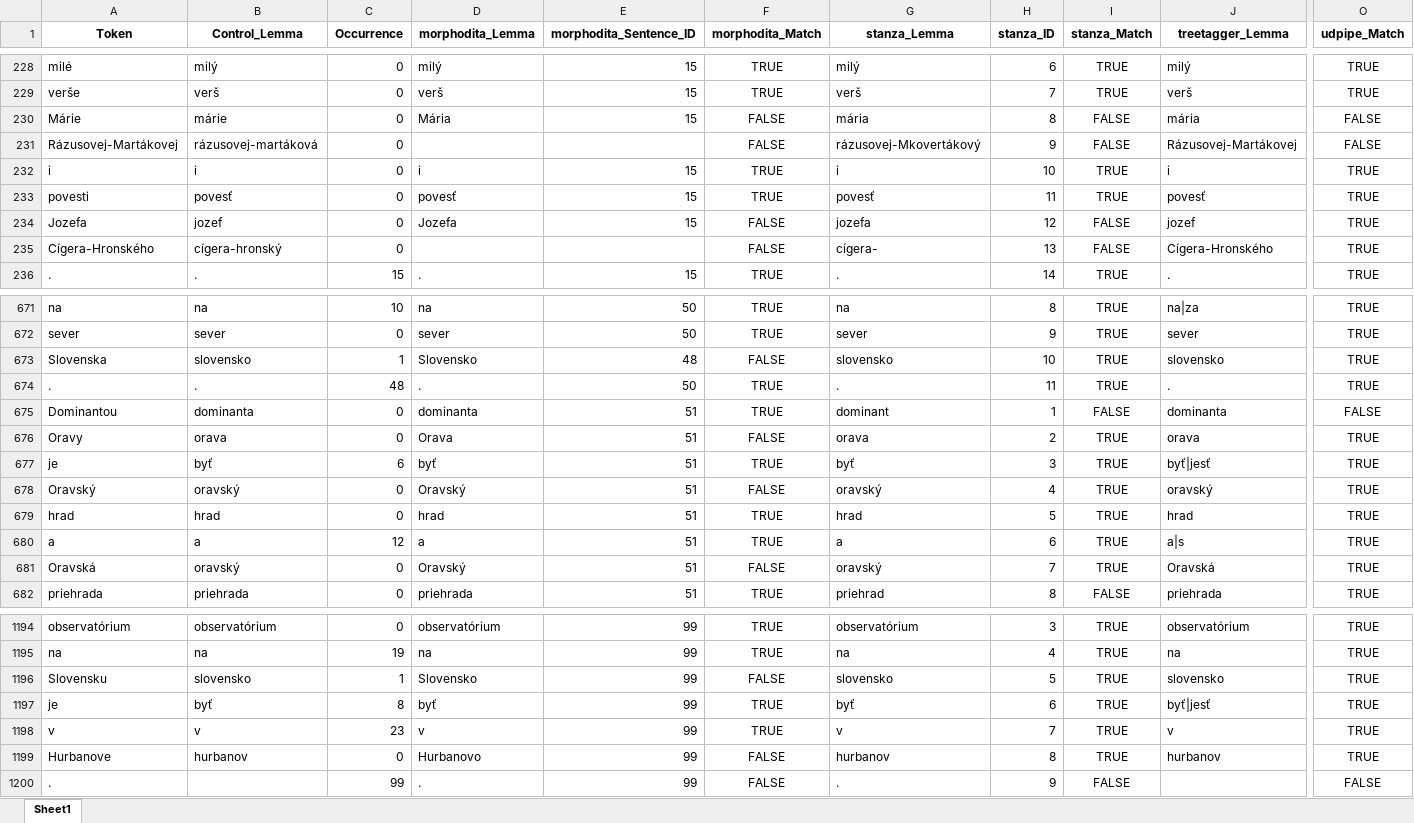
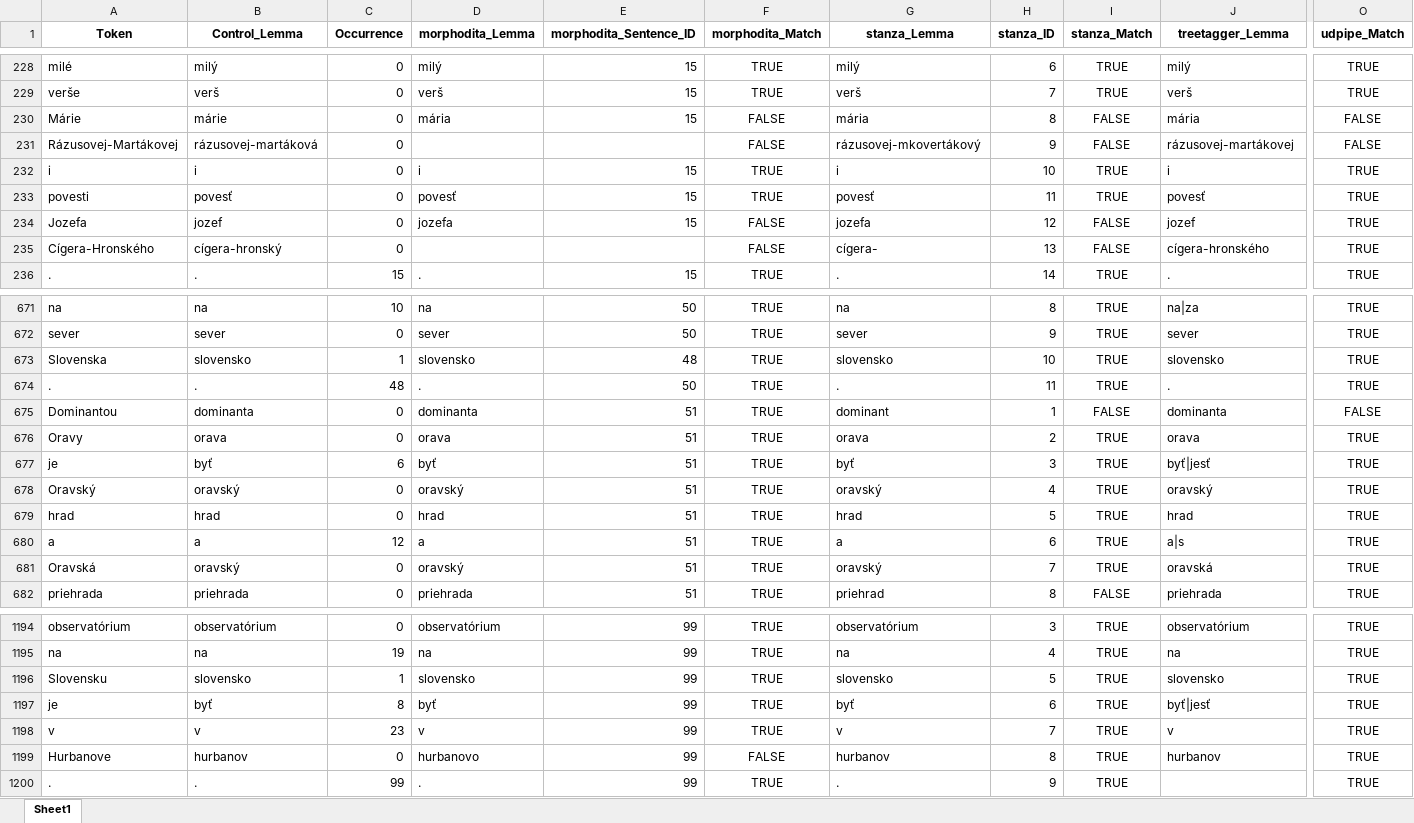
Before and after one commit to CHOTY/Diplomovka, an Excel workbook: AggregatedResults.xlsx, sheet Sheet1, drawn as a sheet; only a part is shown, gaps mark what is left out; values as stored, in another font and other column widths than the file's, no borders; the diff covers the shown part only; the diff names each change by its address in the sheet, - before the commit and + after, or states it on an @@ line.

```diff
--- a/AggregatedResults.xlsx (sheet Sheet1)
+++ b/AggregatedResults.xlsx (sheet Sheet1)
-D230 (morphodita_Lemma): Mária
+D230 (morphodita_Lemma): mária
-G231 (stanza_Lemma): rázusovej-Mkovertákový
+G231 (stanza_Lemma): rázusovej-mkovertákový
-J231 (treetagger_Lemma): Rázusovej-Martákovej
+J231 (treetagger_Lemma): rázusovej-martákovej
-D234 (morphodita_Lemma): Jozefa
+D234 (morphodita_Lemma): jozefa
-J235 (treetagger_Lemma): Cígera-Hronského
+J235 (treetagger_Lemma): cígera-hronského
-D673 (morphodita_Lemma): Slovensko
+D673 (morphodita_Lemma): slovensko
-F673 (morphodita_Match): FALSE
+F673 (morphodita_Match): TRUE
-D676 (morphodita_Lemma): Orava
+D676 (morphodita_Lemma): orava
-F676 (morphodita_Match): FALSE
+F676 (morphodita_Match): TRUE
-D678 (morphodita_Lemma): Oravský
+D678 (morphodita_Lemma): oravský
-F678 (morphodita_Match): FALSE
+F678 (morphodita_Match): TRUE
-D681 (morphodita_Lemma): Oravský
+D681 (morphodita_Lemma): oravský
-F681 (morphodita_Match): FALSE
+F681 (morphodita_Match): TRUE
-J681 (treetagger_Lemma): Oravská
+J681 (treetagger_Lemma): oravská
-D1196 (morphodita_Lemma): Slovensko
+D1196 (morphodita_Lemma): slovensko
-F1196 (morphodita_Match): FALSE
+F1196 (morphodita_Match): TRUE
-D1199 (morphodita_Lemma): Hurbanovo
+D1199 (morphodita_Lemma): hurbanovo
-B1200 (Control_Lemma): (empty)
+B1200 (Control_Lemma): .
-F1200 (morphodita_Match): FALSE
+F1200 (morphodita_Match): TRUE
-I1200 (stanza_Match): FALSE
+I1200 (stanza_Match): TRUE
-O1200 (udpipe_Match): FALSE
+O1200 (udpipe_Match): TRUE
```
Also changed, not shown: 33 edited cells elsewhere in this sheet, DiplomovkaOpravene.xlsx, 5 other files.
